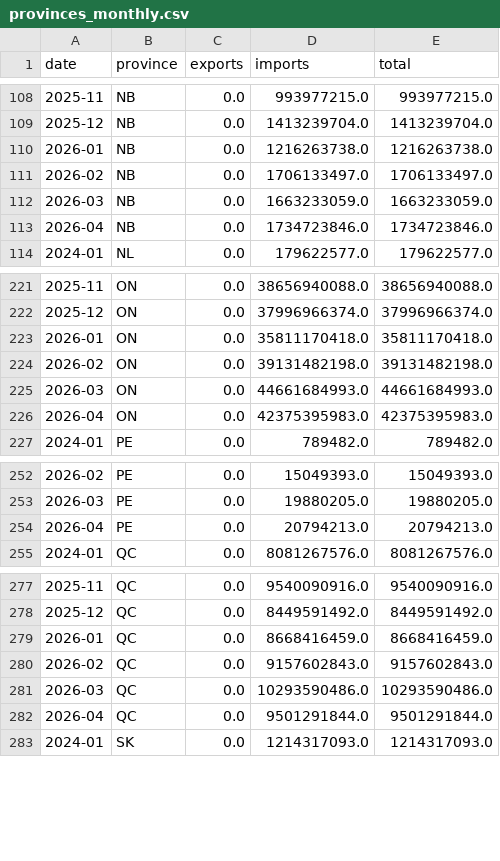
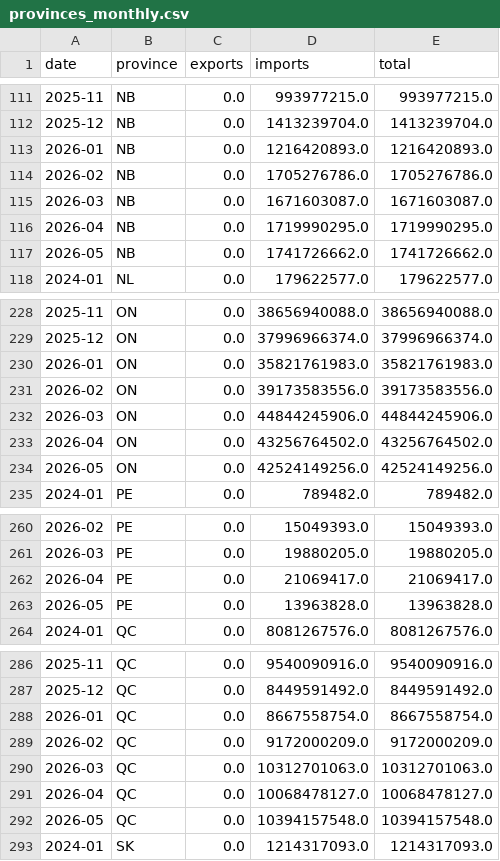
Before and after one commit to WilgnerCH/canada-trade-analytics, a CSV file: data_csv/provinces_monthly.csv, drawn as a sheet; only a part is shown, gaps mark what is left out; the diff covers the shown part only.

```diff
--- a/data_csv/provinces_monthly.csv
+++ b/data_csv/provinces_monthly.csv
@@ -109,6 +112,7 @@ date,province,exports,imports,total
 2025-12,NB,0.0,1413239704.0,1413239704.0
-2026-01,NB,0.0,1216263738.0,1216263738.0
-2026-02,NB,0.0,1706133497.0,1706133497.0
-2026-03,NB,0.0,1663233059.0,1663233059.0
-2026-04,NB,0.0,1734723846.0,1734723846.0
+2026-01,NB,0.0,1216420893.0,1216420893.0
+2026-02,NB,0.0,1705276786.0,1705276786.0
+2026-03,NB,0.0,1671603087.0,1671603087.0
+2026-04,NB,0.0,1719990295.0,1719990295.0
+2026-05,NB,0.0,1741726662.0,1741726662.0
 2024-01,NL,0.0,179622577.0,179622577.0
@@ -222,6 +229,7 @@ date,province,exports,imports,total
 2025-12,ON,0.0,37996966374.0,37996966374.0
-2026-01,ON,0.0,35811170418.0,35811170418.0
-2026-02,ON,0.0,39131482198.0,39131482198.0
-2026-03,ON,0.0,44661684993.0,44661684993.0
-2026-04,ON,0.0,42375395983.0,42375395983.0
+2026-01,ON,0.0,35821761983.0,35821761983.0
+2026-02,ON,0.0,39173583556.0,39173583556.0
+2026-03,ON,0.0,44844245906.0,44844245906.0
+2026-04,ON,0.0,43256764502.0,43256764502.0
+2026-05,ON,0.0,42524149256.0,42524149256.0
 2024-01,PE,0.0,789482.0,789482.0
@@ -253,3 +261,4 @@ date,province,exports,imports,total
 2026-03,PE,0.0,19880205.0,19880205.0
-2026-04,PE,0.0,20794213.0,20794213.0
+2026-04,PE,0.0,21069417.0,21069417.0
+2026-05,PE,0.0,13963828.0,13963828.0
 2024-01,QC,0.0,8081267576.0,8081267576.0
@@ -278,6 +287,7 @@ date,province,exports,imports,total
 2025-12,QC,0.0,8449591492.0,8449591492.0
-2026-01,QC,0.0,8668416459.0,8668416459.0
-2026-02,QC,0.0,9157602843.0,9157602843.0
-2026-03,QC,0.0,10293590486.0,10293590486.0
-2026-04,QC,0.0,9501291844.0,9501291844.0
+2026-01,QC,0.0,8667558754.0,8667558754.0
+2026-02,QC,0.0,9172000209.0,9172000209.0
+2026-03,QC,0.0,10312701063.0,10312701063.0
+2026-04,QC,0.0,10068478127.0,10068478127.0
+2026-05,QC,0.0,10394157548.0,10394157548.0
 2024-01,SK,0.0,1214317093.0,1214317093.0
```
Also changed, not shown: 8 added rows and 42 edited cells elsewhere in this file, data_csv/countries.csv, data_csv/monthly.csv, 6 other files.
